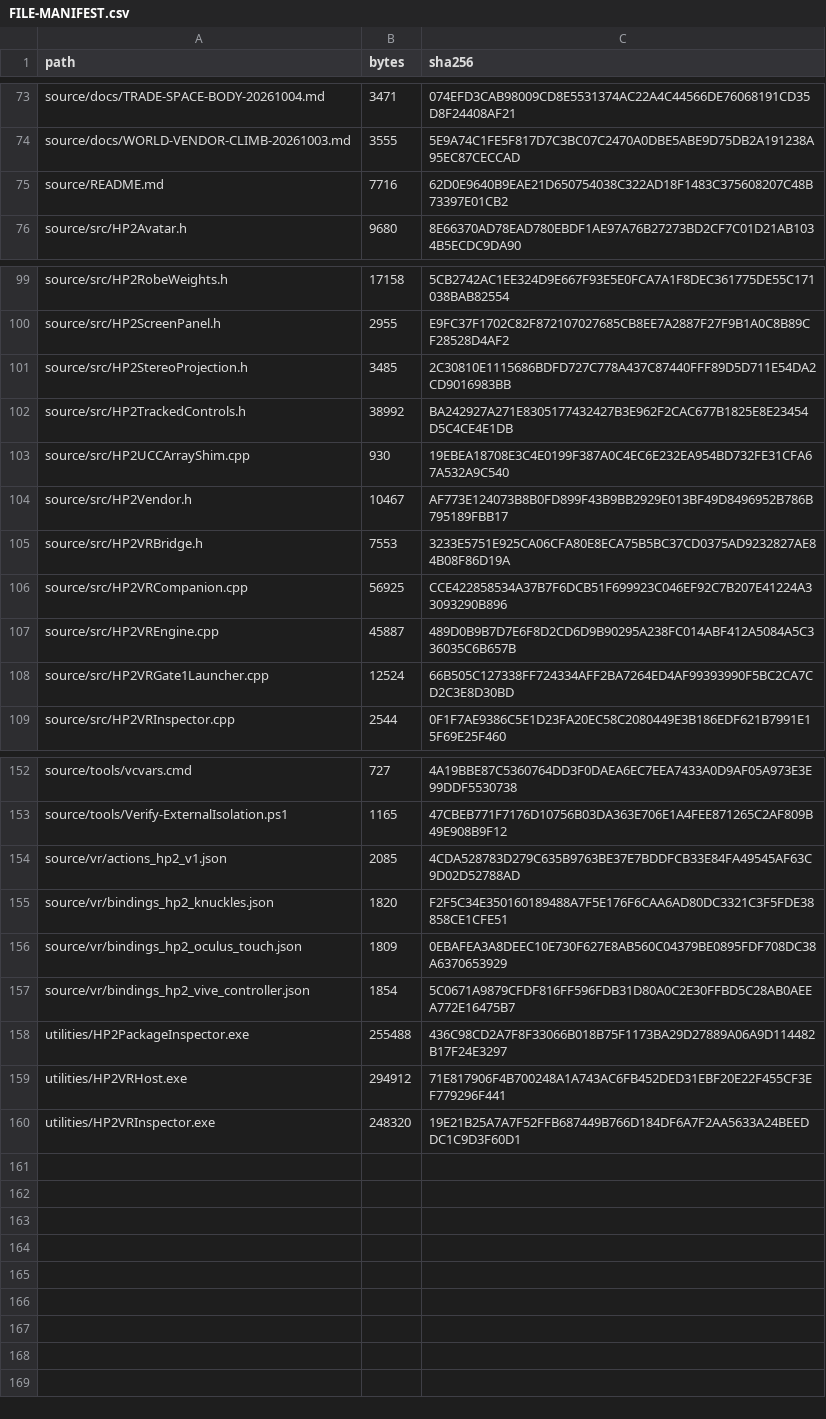
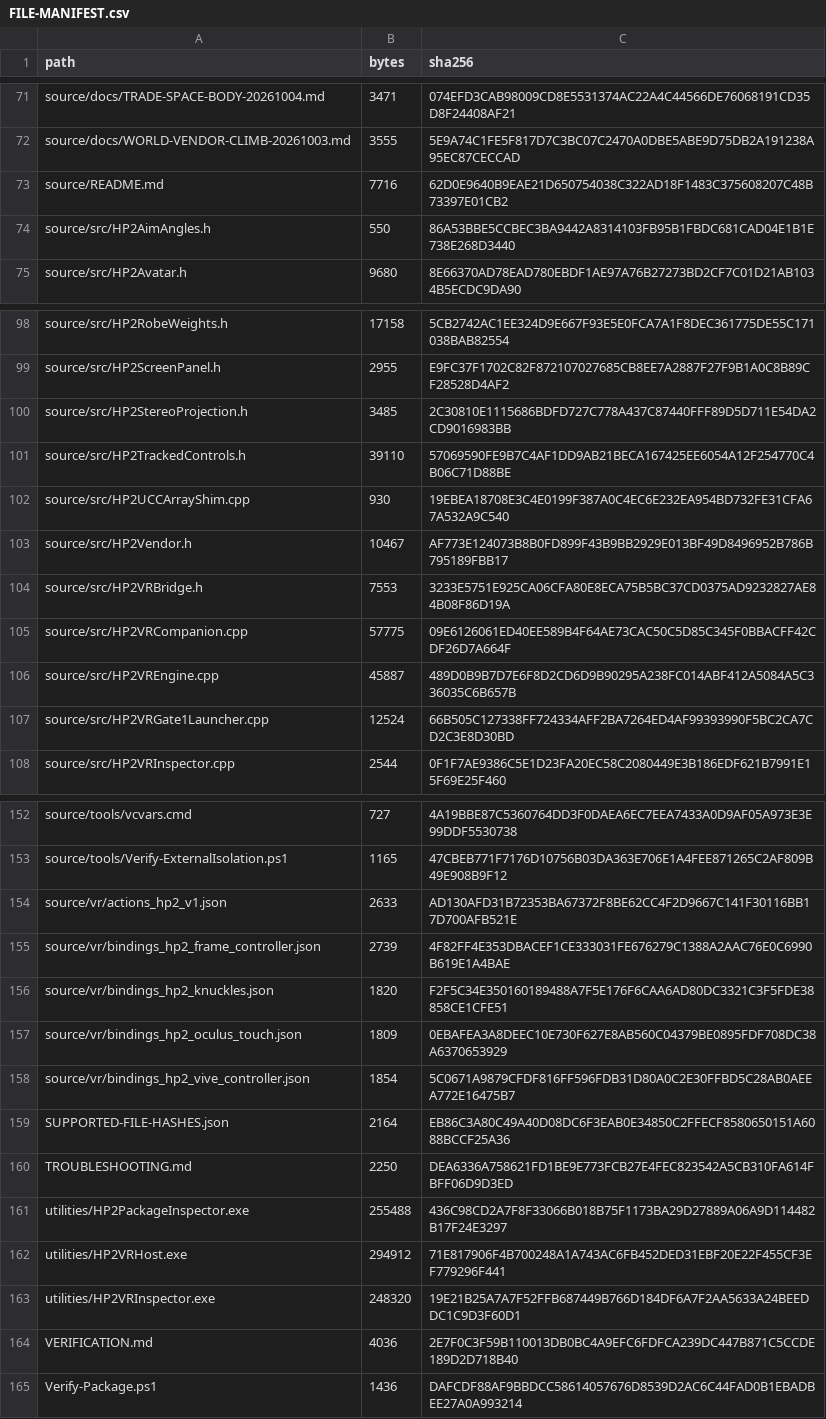
Before and after one commit to The-Logeen/HP2VR, a CSV file: FILE-MANIFEST.csv, drawn as a sheet; only a part is shown, gaps mark what is left out; the diff covers the shown part only.

```diff
--- a/FILE-MANIFEST.csv
+++ b/FILE-MANIFEST.csv
@@ -75,2 +73,3 @@
 "source/README.md","7716","62D0E9640B9EAE21D650754038C322AD18F1483C375608207C48B73397E01CB2"
+"source/src/HP2AimAngles.h","550","86A53BBE5CCBEC3BA9442A8314103FB95B1FBDC681CAD04E1B1E738E268D3440"
 "source/src/HP2Avatar.h","9680","8E66370AD78EAD780EBDF1AE97A76B27273BD2CF7C01D21AB1034B5ECDC9DA90"
@@ -101,3 +100,3 @@
 "source/src/HP2StereoProjection.h","3485","2C30810E1115686BDFD727C778A437C87440FFF89D5D711E54DA2CD9016983BB"
-"source/src/HP2TrackedControls.h","38992","BA242927A271E8305177432427B3E962F2CAC677B1825E8E23454D5C4CE4E1DB"
+"source/src/HP2TrackedControls.h","39110","57069590FE9B7C4AF1DD9AB21BECA167425EE6054A12F254770C4B06C71D88BE"
 "source/src/HP2UCCArrayShim.cpp","930","19EBEA18708E3C4E0199F387A0C4EC6E232EA954BD732FE31CFA67A532A9C540"
@@ -105,3 +104,3 @@
 "source/src/HP2VRBridge.h","7553","3233E5751E925CA06CFA80E8ECA75B5BC37CD0375AD9232827AE84B08F86D19A"
-"source/src/HP2VRCompanion.cpp","56925","CCE422858534A37B7F6DCB51F699923C046EF92C7B207E41224A33093290B896"
+"source/src/HP2VRCompanion.cpp","57775","09E6126061ED40EE589B4F64AE73CAC50C5D85C345F0BBACFF42CDF26D7A664F"
 "source/src/HP2VREngine.cpp","45887","489D0B9B7D7E6F8D2CD6D9B90295A238FC014ABF412A5084A5C336035C6B657B"
@@ -153,3 +153,4 @@
 "source/tools/Verify-ExternalIsolation.ps1","1165","47CBEB771F7176D10756B03DA363E706E1A4FEE871265C2AF809B49E908B9F12"
-"source/vr/actions_hp2_v1.json","2085","4CDA528783D279C635B9763BE37E7BDDFCB33E84FA49545AF63C9D02D52788AD"
+"source/vr/actions_hp2_v1.json","2633","AD130AFD31B72353BA67372F8BE62CC4F2D9667C141F30116BB17D700AFB521E"
+"source/vr/bindings_hp2_frame_controller.json","2739","4F82FF4E353DBACEF1CE333031FE676279C1388A2AAC76E0C6990B619E1A4BAE"
 "source/vr/bindings_hp2_knuckles.json","1820","F2F5C34E350160189488A7F5E176F6CAA6AD80DC3321C3F5FDE38858CE1CFE51"
@@ -157,2 +158,4 @@
 "source/vr/bindings_hp2_vive_controller.json","1854","5C0671A9879CFDF816FF596FDB31D80A0C2E30FFBD5C28AB0AEEA772E16475B7"
+"SUPPORTED-FILE-HASHES.json","2164","EB86C3A80C49A40D08DC6F3EAB0E34850C2FFECF8580650151A6088BCCF25A36"
+"TROUBLESHOOTING.md","2250","DEA6336A758621FD1BE9E773FCB27E4FEC823542A5CB310FA614FBFF06D9D3ED"
 "utilities/HP2PackageInspector.exe","255488","436C98CD2A7F8F33066B018B75F1173BA29D27889A06A9D114482B17F24E3297"
@@ -160 +163,3 @@
 "utilities/HP2VRInspector.exe","248320","19E21B25A7A7F52FFB687449B766D184DF6A7F2AA5633A24BEEDDC1C9D3F60D1"
+"VERIFICATION.md","4036","2E7F0C3F59B110013DB0BC4A9EFC6FDFCA239DC447B871C5CCDE189D2D718B40"
+"Verify-Package.ps1","1436","DAFCDF88AF9BBDCC58614057676D8539D2AC6C44FAD0B1EBADBEE27A0A993214"
```
Also changed, not shown: 8 added rows, 6 removed rows, 9 moved rows and 18 edited cells elsewhere in this file, 23 other files.
